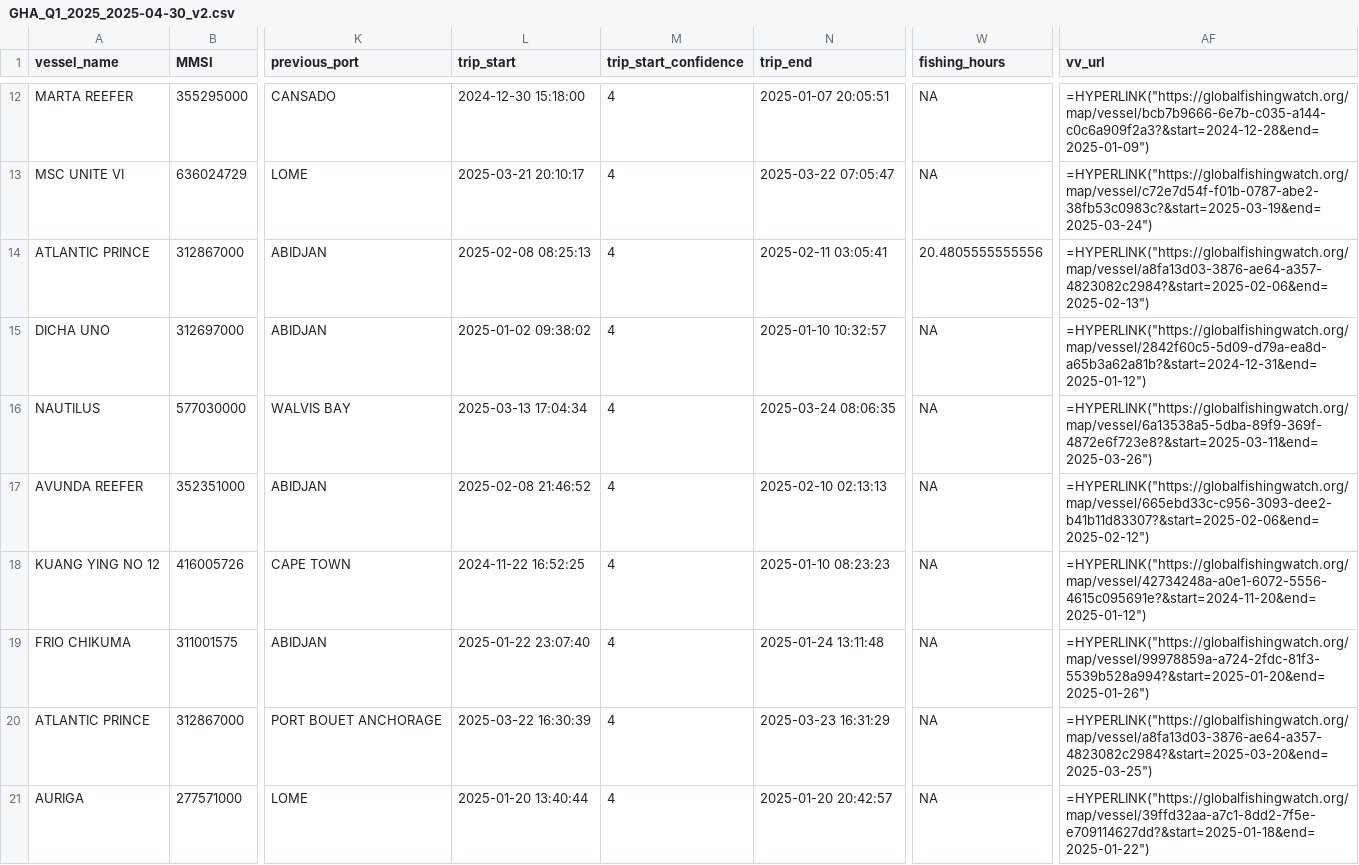
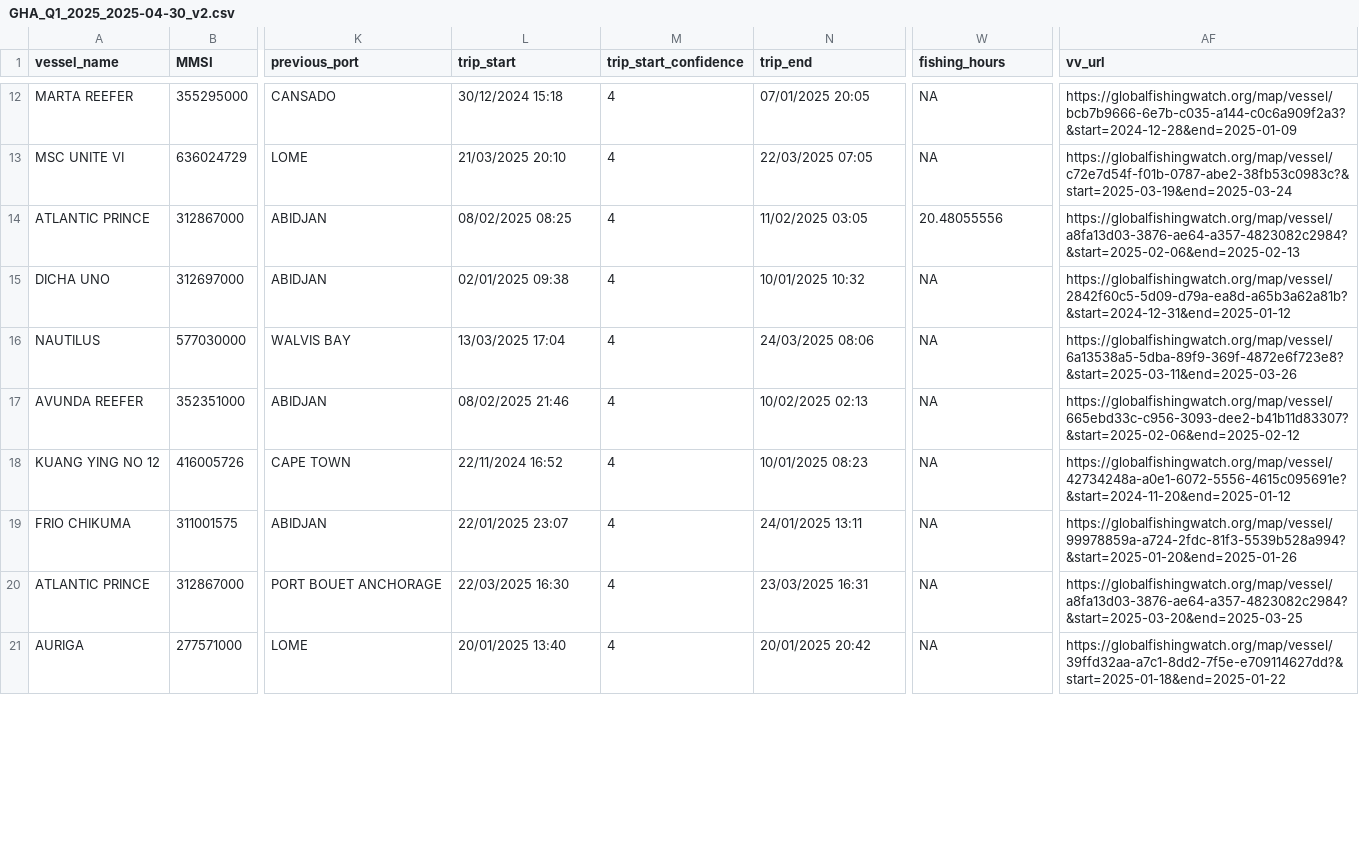
Before and after one commit to GlobalFishingWatch/port-profiles-1.5, a CSV file: data/2025_q1/GHA_Q1_2025_2025-04-30_v2.csv, drawn as a sheet; only a part is shown, gaps mark what is left out; the diff covers the shown part only; the diff names each change by its address in the sheet, - before the commit and + after, or states it on an @@ line.

```diff
--- a/data/2025_q1/GHA_Q1_2025_2025-04-30_v2.csv
+++ b/data/2025_q1/GHA_Q1_2025_2025-04-30_v2.csv
-L12 (trip_start): 2024-12-30 15:18:00
+L12 (trip_start): 30/12/2024 15:18
-N12 (trip_end): 2025-01-07 20:05:51
+N12 (trip_end): 07/01/2025 20:05
-AF12 (vv_url): =HYPERLINK("https://globalfishingwatch.org/map/vessel/bcb7b9666-6e7b-c035-a144-c0c6a909f2a3?&start=2024-12-28&end=2025-01-09")
+AF12 (vv_url): https://globalfishingwatch.org/map/vessel/bcb7b9666-6e7b-c035-a144-c0c6a909f2a3?&start=2024-12-28&end=2025-01-09
-L13 (trip_start): 2025-03-21 20:10:17
+L13 (trip_start): 21/03/2025 20:10
-N13 (trip_end): 2025-03-22 07:05:47
+N13 (trip_end): 22/03/2025 07:05
-AF13 (vv_url): =HYPERLINK("https://globalfishingwatch.org/map/vessel/c72e7d54f-f01b-0787-abe2-38fb53c0983c?&start=2025-03-19&end=2025-03-24")
+AF13 (vv_url): https://globalfishingwatch.org/map/vessel/c72e7d54f-f01b-0787-abe2-38fb53c0983c?&start=2025-03-19&end=2025-03-24
-L14 (trip_start): 2025-02-08 08:25:13
+L14 (trip_start): 08/02/2025 08:25
-N14 (trip_end): 2025-02-11 03:05:41
+N14 (trip_end): 11/02/2025 03:05
-W14 (fishing_hours): 20.4805555555556
+W14 (fishing_hours): 20.48055556
-AF14 (vv_url): =HYPERLINK("https://globalfishingwatch.org/map/vessel/a8fa13d03-3876-ae64-a357-4823082c2984?&start=2025-02-06&end=2025-02-13")
+AF14 (vv_url): https://globalfishingwatch.org/map/vessel/a8fa13d03-3876-ae64-a357-4823082c2984?&start=2025-02-06&end=2025-02-13
-L15 (trip_start): 2025-01-02 09:38:02
+L15 (trip_start): 02/01/2025 09:38
-N15 (trip_end): 2025-01-10 10:32:57
+N15 (trip_end): 10/01/2025 10:32
-AF15 (vv_url): =HYPERLINK("https://globalfishingwatch.org/map/vessel/2842f60c5-5d09-d79a-ea8d-a65b3a62a81b?&start=2024-12-31&end=2025-01-12")
+AF15 (vv_url): https://globalfishingwatch.org/map/vessel/2842f60c5-5d09-d79a-ea8d-a65b3a62a81b?&start=2024-12-31&end=2025-01-12
-L16 (trip_start): 2025-03-13 17:04:34
+L16 (trip_start): 13/03/2025 17:04
-N16 (trip_end): 2025-03-24 08:06:35
+N16 (trip_end): 24/03/2025 08:06
-AF16 (vv_url): =HYPERLINK("https://globalfishingwatch.org/map/vessel/6a13538a5-5dba-89f9-369f-4872e6f723e8?&start=2025-03-11&end=2025-03-26")
+AF16 (vv_url): https://globalfishingwatch.org/map/vessel/6a13538a5-5dba-89f9-369f-4872e6f723e8?&start=2025-03-11&end=2025-03-26
-L17 (trip_start): 2025-02-08 21:46:52
+L17 (trip_start): 08/02/2025 21:46
-N17 (trip_end): 2025-02-10 02:13:13
+N17 (trip_end): 10/02/2025 02:13
-AF17 (vv_url): =HYPERLINK("https://globalfishingwatch.org/map/vessel/665ebd33c-c956-3093-dee2-b41b11d83307?&start=2025-02-06&end=2025-02-12")
+AF17 (vv_url): https://globalfishingwatch.org/map/vessel/665ebd33c-c956-3093-dee2-b41b11d83307?&start=2025-02-06&end=2025-02-12
-L18 (trip_start): 2024-11-22 16:52:25
+L18 (trip_start): 22/11/2024 16:52
-N18 (trip_end): 2025-01-10 08:23:23
+N18 (trip_end): 10/01/2025 08:23
-AF18 (vv_url): =HYPERLINK("https://globalfishingwatch.org/map/vessel/42734248a-a0e1-6072-5556-4615c095691e?&start=2024-11-20&end=2025-01-12")
+AF18 (vv_url): https://globalfishingwatch.org/map/vessel/42734248a-a0e1-6072-5556-4615c095691e?&start=2024-11-20&end=2025-01-12
-L19 (trip_start): 2025-01-22 23:07:40
+L19 (trip_start): 22/01/2025 23:07
-N19 (trip_end): 2025-01-24 13:11:48
+N19 (trip_end): 24/01/2025 13:11
-AF19 (vv_url): =HYPERLINK("https://globalfishingwatch.org/map/vessel/99978859a-a724-2fdc-81f3-5539b528a994?&start=2025-01-20&end=2025-01-26")
+AF19 (vv_url): https://globalfishingwatch.org/map/vessel/99978859a-a724-2fdc-81f3-5539b528a994?&start=2025-01-20&end=2025-01-26
-L20 (trip_start): 2025-03-22 16:30:39
+L20 (trip_start): 22/03/2025 16:30
-N20 (trip_end): 2025-03-23 16:31:29
+N20 (trip_end): 23/03/2025 16:31
-AF20 (vv_url): =HYPERLINK("https://globalfishingwatch.org/map/vessel/a8fa13d03-3876-ae64-a357-4823082c2984?&start=2025-03-20&end=2025-03-25")
+AF20 (vv_url): https://globalfishingwatch.org/map/vessel/a8fa13d03-3876-ae64-a357-4823082c2984?&start=2025-03-20&end=2025-03-25
-L21 (trip_start): 2025-01-20 13:40:44
+L21 (trip_start): 20/01/2025 13:40
-N21 (trip_end): 2025-01-20 20:42:57
+N21 (trip_end): 20/01/2025 20:42
-AF21 (vv_url): =HYPERLINK("https://globalfishingwatch.org/map/vessel/39ffd32aa-a7c1-8dd2-7f5e-e709114627dd?&start=2025-01-18&end=2025-01-22")
+AF21 (vv_url): https://globalfishingwatch.org/map/vessel/39ffd32aa-a7c1-8dd2-7f5e-e709114627dd?&start=2025-01-18&end=2025-01-22
```
Also changed, not shown: 47 edited cells elsewhere in this file, 4 other files.
